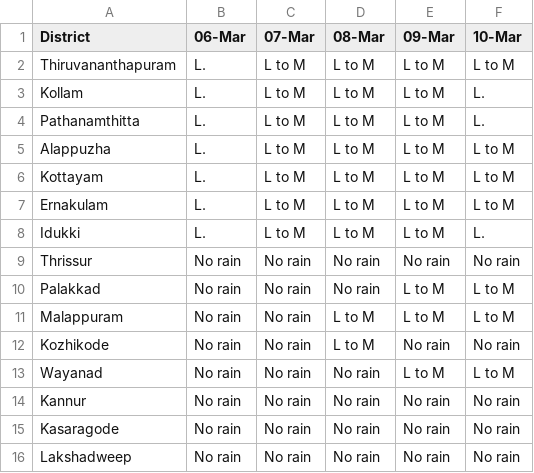
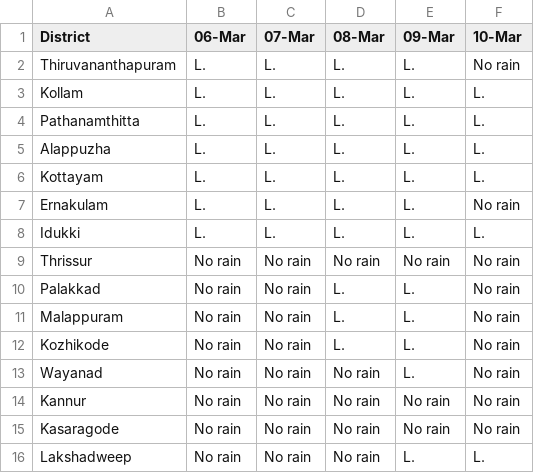
Before and after one commit to Open-Oven/kerala-weather-collector, a CSV file: data/weather_warn.csv, drawn as a sheet.

```diff
--- a/data/weather_warn.csv
+++ b/data/weather_warn.csv
@@ -1,16 +1,16 @@
 District,06-Mar,07-Mar,08-Mar,09-Mar,10-Mar
-Thiruvananthapuram,L.,L to M,L to M,L to M,L to M
-Kollam,L.,L to M,L to M,L to M,L.
-Pathanamthitta,L.,L to M,L to M,L to M,L.
-Alappuzha,L.,L to M,L to M,L to M,L to M
-Kottayam,L.,L to M,L to M,L to M,L to M
-Ernakulam,L.,L to M,L to M,L to M,L to M
-Idukki,L.,L to M,L to M,L to M,L.
+Thiruvananthapuram,L.,L.,L.,L.,No rain
+Kollam,L.,L.,L.,L.,L.
+Pathanamthitta,L.,L.,L.,L.,L.
+Alappuzha,L.,L.,L.,L.,L.
+Kottayam,L.,L.,L.,L.,L.
+Ernakulam,L.,L.,L.,L.,No rain
+Idukki,L.,L.,L.,L.,L.
 Thrissur,No rain,No rain,No rain,No rain,No rain
-Palakkad,No rain,No rain,No rain,L to M,L to M
-Malappuram,No rain,No rain,L to M,L to M,L to M
-Kozhikode,No rain,No rain,L to M,No rain,No rain
-Wayanad,No rain,No rain,No rain,L to M,L to M
+Palakkad,No rain,No rain,L.,L.,No rain
+Malappuram,No rain,No rain,L.,L.,No rain
+Kozhikode,No rain,No rain,L.,L.,No rain
+Wayanad,No rain,No rain,No rain,L.,No rain
 Kannur,No rain,No rain,No rain,No rain,No rain
 Kasaragode,No rain,No rain,No rain,No rain,No rain
-Lakshadweep,No rain,No rain,No rain,No rain,No rain
+Lakshadweep,No rain,No rain,No rain,L.,L.
```
Also changed, not shown: docs/data/weather_warn.csv, 3 other files.
